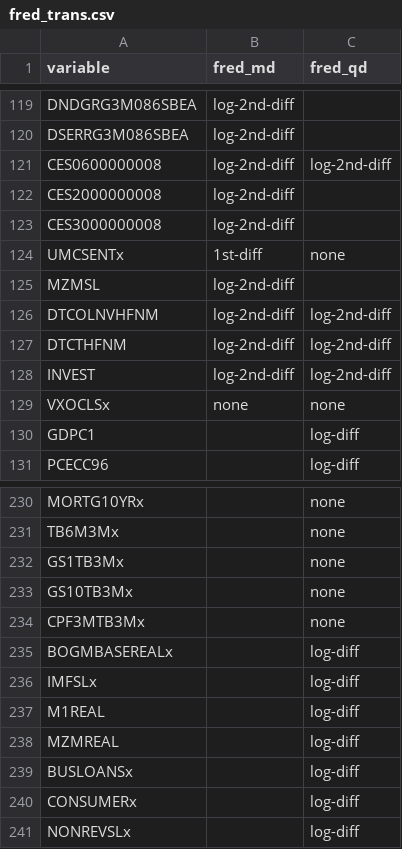
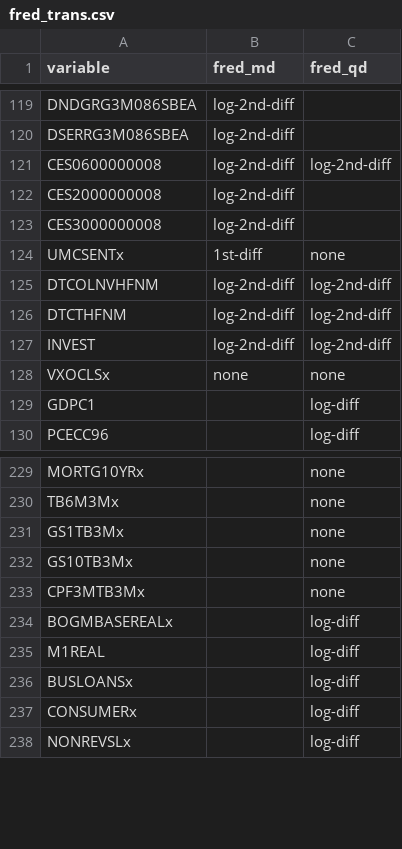
Before and after one commit to nk027/bvar, a CSV file: inst/fred_trans.csv, drawn as a sheet; only a part is shown, gaps mark what is left out; the diff names each change by its address in the sheet, - before the commit and + after, or states it on an @@ line.

```diff
--- a/inst/fred_trans.csv
+++ b/inst/fred_trans.csv
-row 125: MZMSL | log-2nd-diff
-row 236: IMFSLx |  | log-diff
-row 238: MZMREAL |  | log-diff
```
Also changed, not shown: 25 other files.
